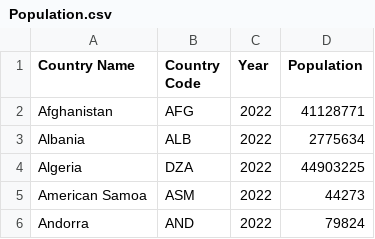
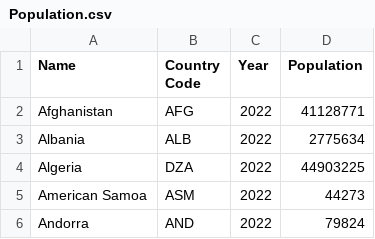
Before and after one commit to kgil0012/FIT3179, a CSV file: Population.csv, drawn as a sheet; only a part is shown.

Commit message:
Add files via upload

```diff
--- a/Population.csv
+++ b/Population.csv
@@ -1,2 +1,2 @@
-Country Name,Country Code,Year,Population,,,,,,,,,,,,,,,,,,,
+Name,Country Code,Year,Population,,,,,,,,,,,,,,,,,,,
 Afghanistan,AFG,2022,41128771,,,,,,,,,,,,,,,,,,,
```
